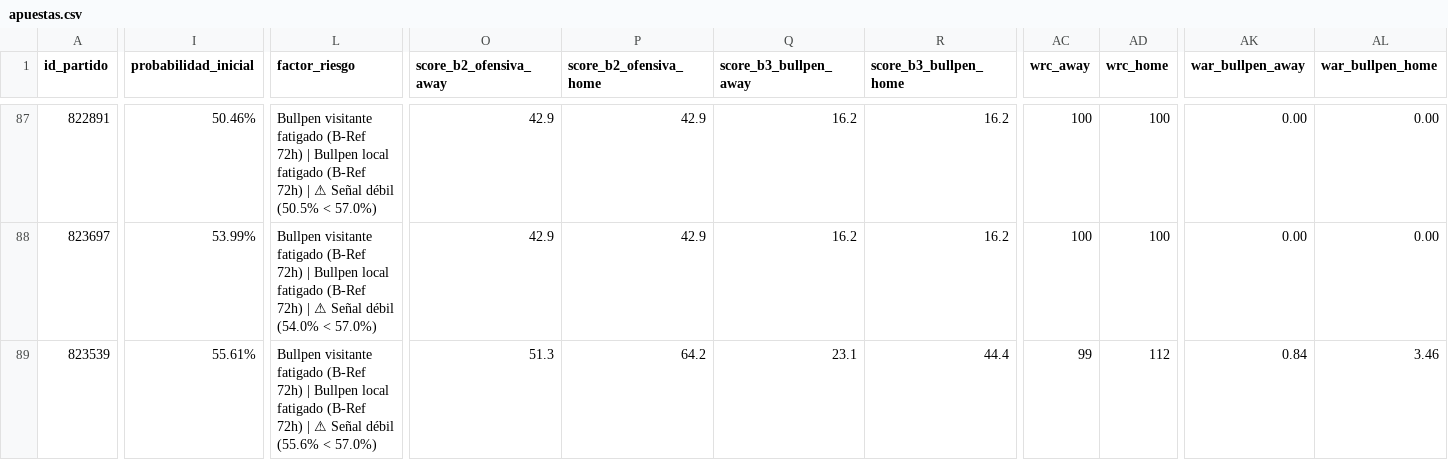
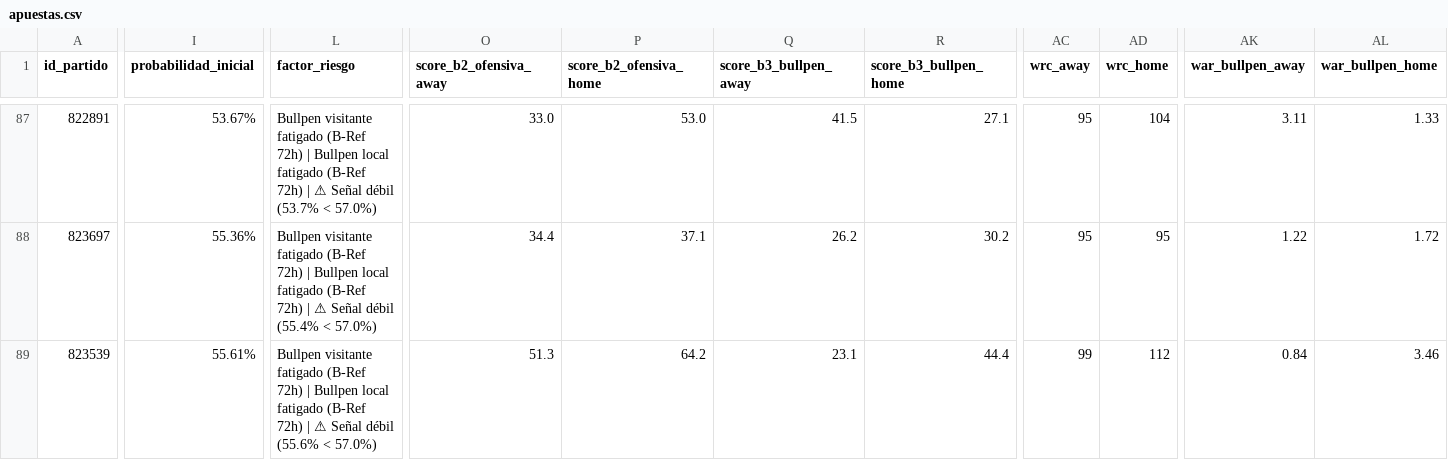
Before and after one commit to 05aptrading-jpg/ApuestasMLB, a CSV file: apuestas.csv, drawn as a sheet; only a part is shown, gaps mark what is left out; the diff covers the shown part only; the diff names each change by its address in the sheet, - before the commit and + after, or states it on an @@ line.

```diff
--- a/apuestas.csv
+++ b/apuestas.csv
-I87 (probabilidad_inicial): 50.46%
+I87 (probabilidad_inicial): 53.67%
-L87 (factor_riesgo): …Señal débil (50.5% < 57.0%)
+L87 (factor_riesgo): …Señal débil (53.7% < 57.0%)
-O87 (score_b2_ofensiva_away): 42.9
+O87 (score_b2_ofensiva_away): 33.0
-P87 (score_b2_ofensiva_home): 42.9
+P87 (score_b2_ofensiva_home): 53.0
-Q87 (score_b3_bullpen_away): 16.2
+Q87 (score_b3_bullpen_away): 41.5
-R87 (score_b3_bullpen_home): 16.2
+R87 (score_b3_bullpen_home): 27.1
-AC87:AC88 (wrc_away): 100
+AC87:AC88 (wrc_away): 95
-AD87 (wrc_home): 100
+AD87 (wrc_home): 104
-AK87 (war_bullpen_away): 0.00
+AK87 (war_bullpen_away): 3.11
-AL87 (war_bullpen_home): 0.00
+AL87 (war_bullpen_home): 1.33
-I88 (probabilidad_inicial): 53.99%
+I88 (probabilidad_inicial): 55.36%
-L88 (factor_riesgo): …Señal débil (54.0% < 57.0%)
+L88 (factor_riesgo): …Señal débil (55.4% < 57.0%)
-O88 (score_b2_ofensiva_away): 42.9
+O88 (score_b2_ofensiva_away): 34.4
-P88 (score_b2_ofensiva_home): 42.9
+P88 (score_b2_ofensiva_home): 37.1
-Q88 (score_b3_bullpen_away): 16.2
+Q88 (score_b3_bullpen_away): 26.2
-R88 (score_b3_bullpen_home): 16.2
+R88 (score_b3_bullpen_home): 30.2
-AD88 (wrc_home): 100
+AD88 (wrc_home): 95
-AK88 (war_bullpen_away): 0.00
+AK88 (war_bullpen_away): 1.22
-AL88 (war_bullpen_home): 0.00
+AL88 (war_bullpen_home): 1.72
```
Also changed, not shown: 164 edited cells elsewhere in this file.
